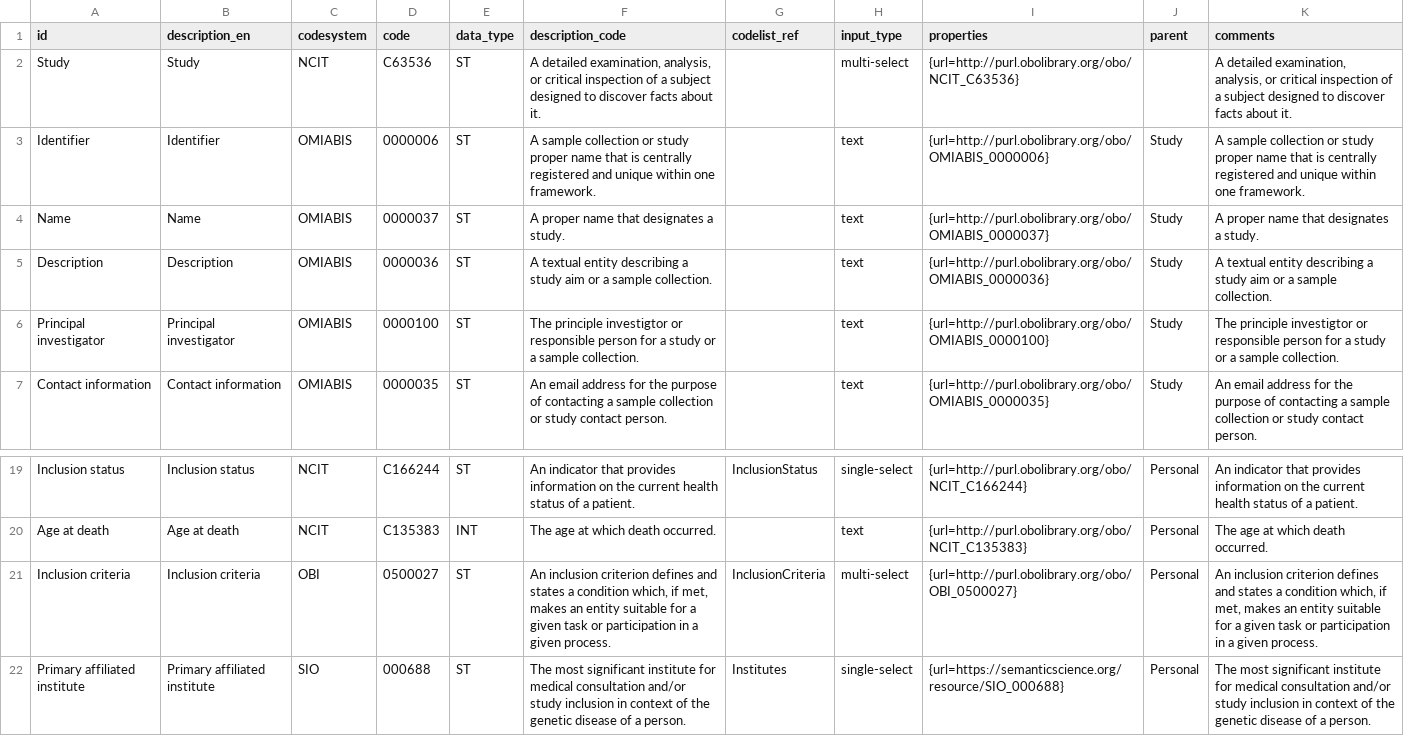
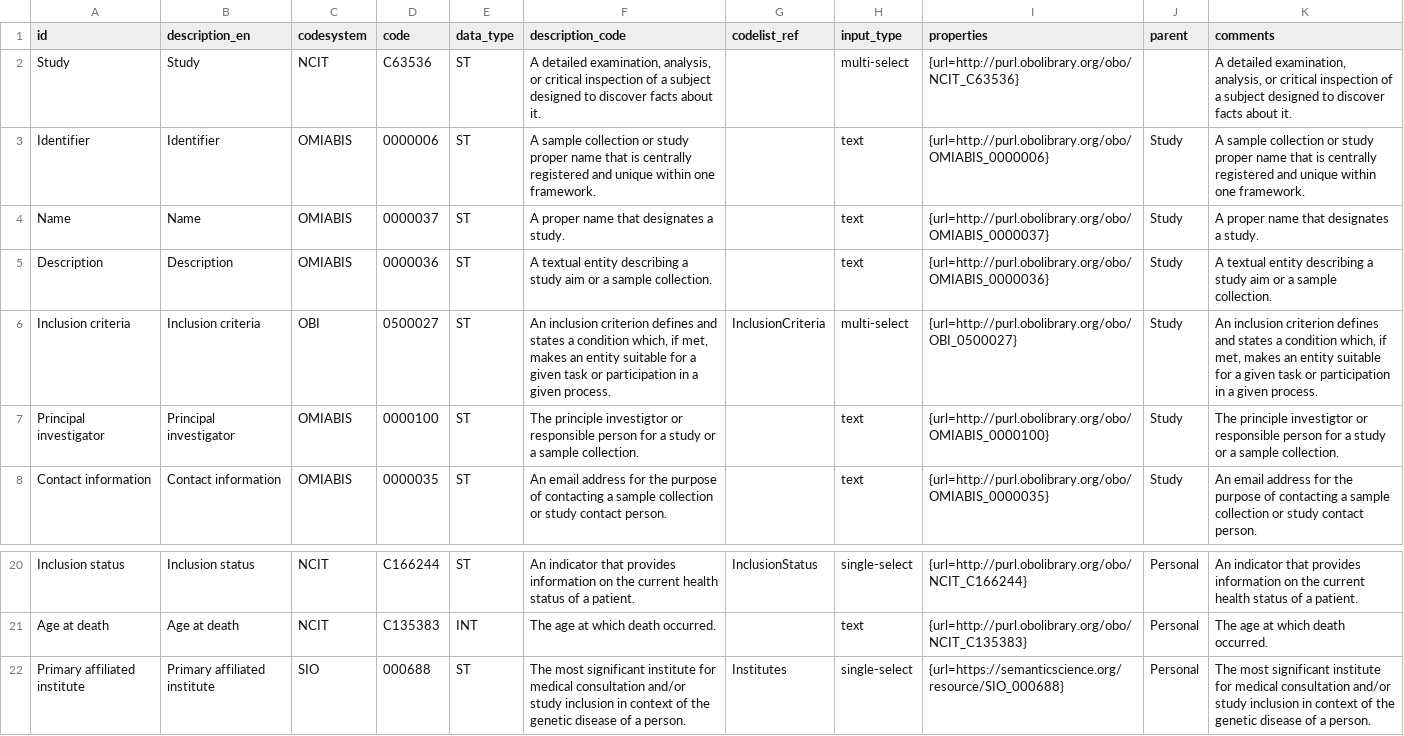
Before and after one commit to fairgenomes/fairgenomes-semantic-model, a TSV file: transformation-output/palga-codebook/CODEBOOK.tsv, drawn as a sheet; only a part is shown, gaps mark what is left out.

```diff
--- a/transformation-output/palga-codebook/CODEBOOK.tsv
+++ b/transformation-output/palga-codebook/CODEBOOK.tsv
@@ -5,2 +5,3 @@ Name	Name	OMIABIS	0000037	ST	A proper name that designates a study.		text	{url=h
 Description	Description	OMIABIS	0000036	ST	A textual entity describing a study aim or a sample collection.		text	{url=http://purl.obolibrary.org/obo/OMIABIS_0000036}	Study	A textual entity describing a study aim or a sample collection.
+Inclusion criteria	Inclusion criteria	OBI	0500027	ST	An inclusion criterion defines and states a condition which, if met, makes an entity suitable for a given task or participation in a given process.	InclusionCriteria	multi-select	{url=http://purl.obolibrary.org/obo/OBI_0500027}	Study	An inclusion criterion defines and states a condition which, if met, makes an entity suitable for a given task or participation in a given process.
 Principal investigator	Principal investigator	OMIABIS	0000100	ST	The principle investigtor or responsible person for a study or a sample collection.		text	{url=http://purl.obolibrary.org/obo/OMIABIS_0000100}	Study	The principle investigtor or responsible person for a study or a sample collection.
@@ -20,3 +21,2 @@ Inclusion status	Inclusion status	NCIT	C166244	ST	An indicator that provides inf
 Age at death	Age at death	NCIT	C135383	INT	The age at which death occurred.		text	{url=http://purl.obolibrary.org/obo/NCIT_C135383}	Personal	The age at which death occurred.
-Inclusion criteria	Inclusion criteria	OBI	0500027	ST	An inclusion criterion defines and states a condition which, if met, makes an entity suitable for a given task or participation in a given process.	InclusionCriteria	multi-select	{url=http://purl.obolibrary.org/obo/OBI_0500027}	Personal	An inclusion criterion defines and states a condition which, if met, makes an entity suitable for a given task or participation in a given process.
 Primary affiliated institute	Primary affiliated institute	SIO	000688	ST	The most significant institute for medical consultation and/or study inclusion in context of the genetic disease of a person.	Institutes	single-select	{url=https://semanticscience.org/resource/SIO_000688}	Personal	The most significant institute for medical consultation and/or study inclusion in context of the genetic disease of a person.
```
Also changed, not shown: transformation-output/molgenis-emx/personal_attributes.tsv, transformation-output/molgenis-emx/study_attributes.tsv, 7 other files.
